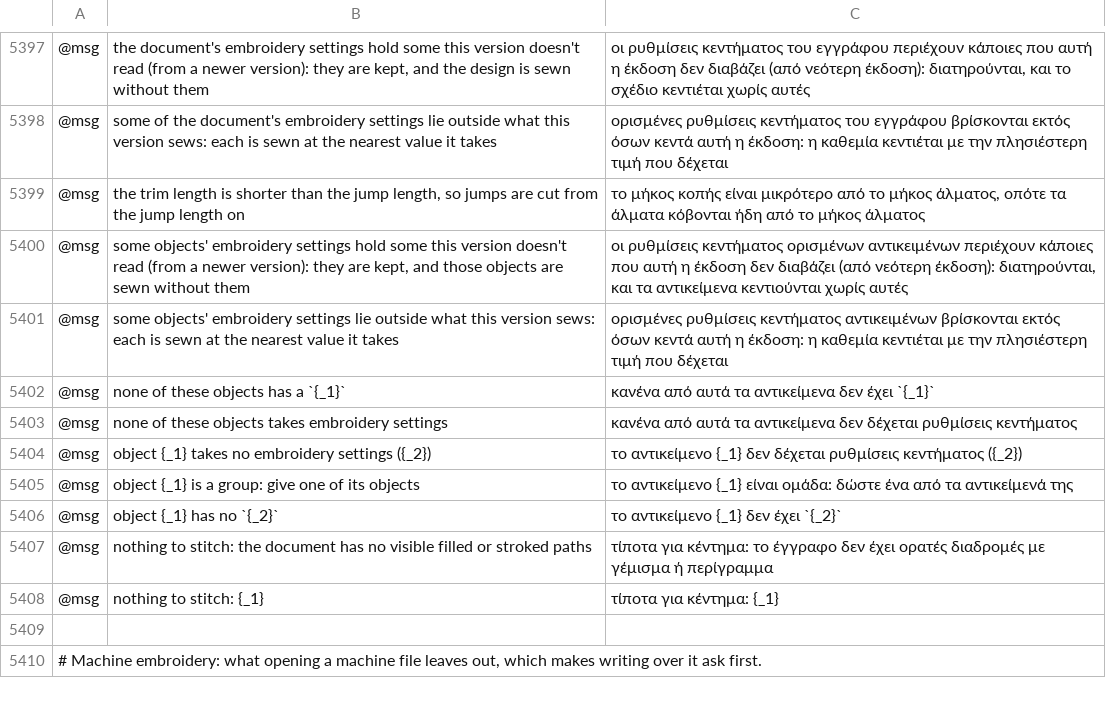
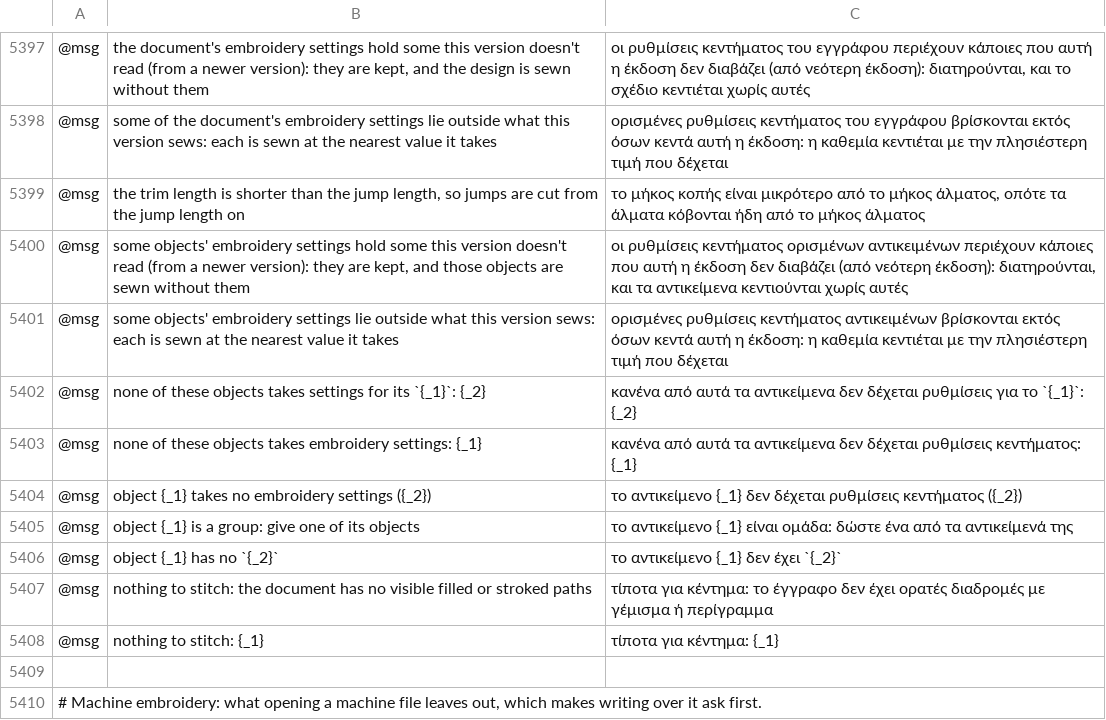
Before and after one commit to przbat-public/vectorcraft-stitch, a TSV file: crates/ui-egui/src/i18n/el.tsv, drawn as a sheet; only a part is shown, gaps mark what is left out; the diff names each change by its address in the sheet, - before the commit and + after, or states it on an @@ line.

```diff
--- a/crates/ui-egui/src/i18n/el.tsv
+++ b/crates/ui-egui/src/i18n/el.tsv
-B5402: …these objects has a `{_1}`
+B5402: …these objects takes settings for its `{_1}`: {_2}
-C5402: …αντικείμενα δεν έχει `{_1}`
+C5402: …αντικείμενα δεν δέχεται ρυθμίσεις για το `{_1}`: {_2}
-B5403: …takes embroidery settings
+B5403: …takes embroidery settings: {_1}
-C5403: …δέχεται ρυθμίσεις κεντήματος
+C5403: …δέχεται ρυθμίσεις κεντήματος: {_1}
```
Also changed, not shown: crates/ui-egui/src/i18n/bg.tsv, crates/ui-egui/src/i18n/ka.tsv, 26 other files.
